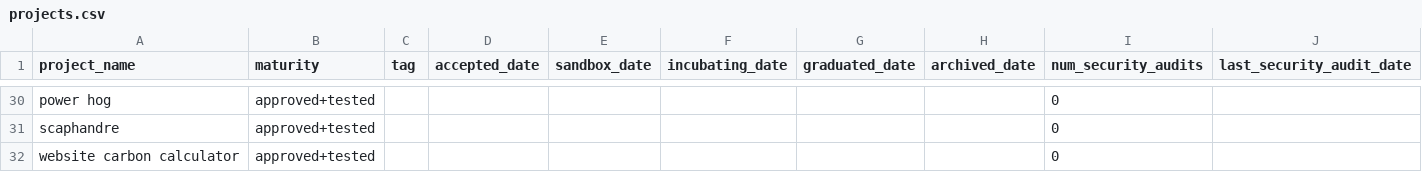
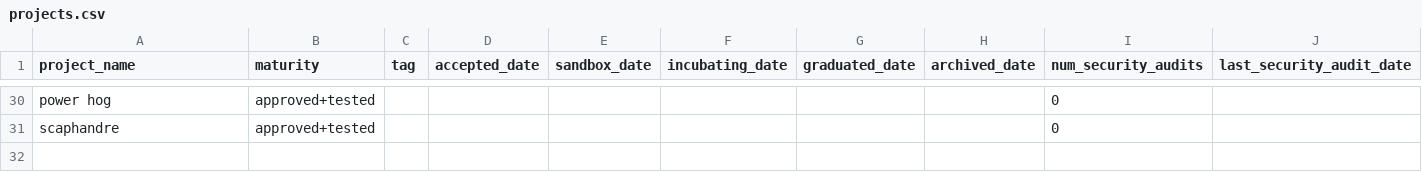
Before and after one commit to bundesverband-green-software/landscape, a CSV file: docs/projects.csv, drawn as a sheet; only a part is shown, gaps mark what is left out; the diff names each change by its address in the sheet, - before the commit and + after, or states it on an @@ line.

```diff
--- a/docs/projects.csv
+++ b/docs/projects.csv
-row 32: website carbon calculator | approved+tested |  |  |  |  |  |  | 0
```
Also changed, not shown: docs/items.csv, 28 other files.
